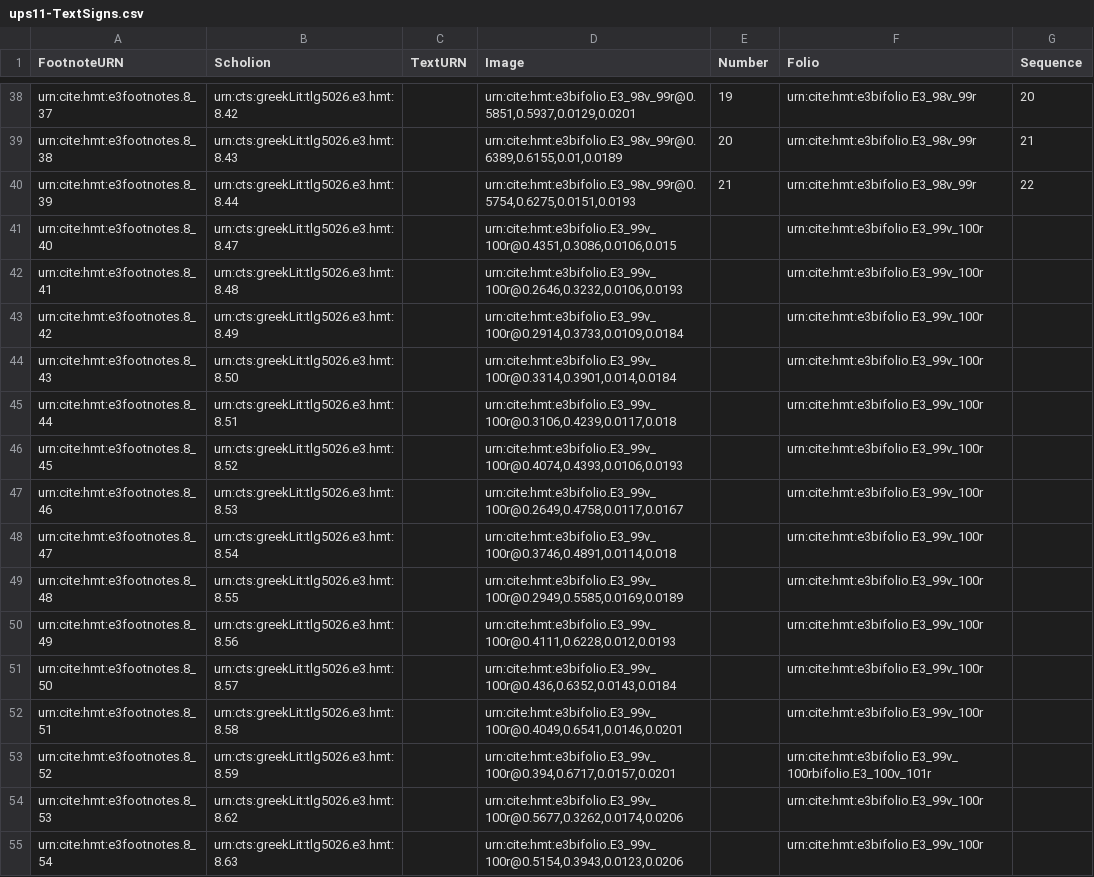
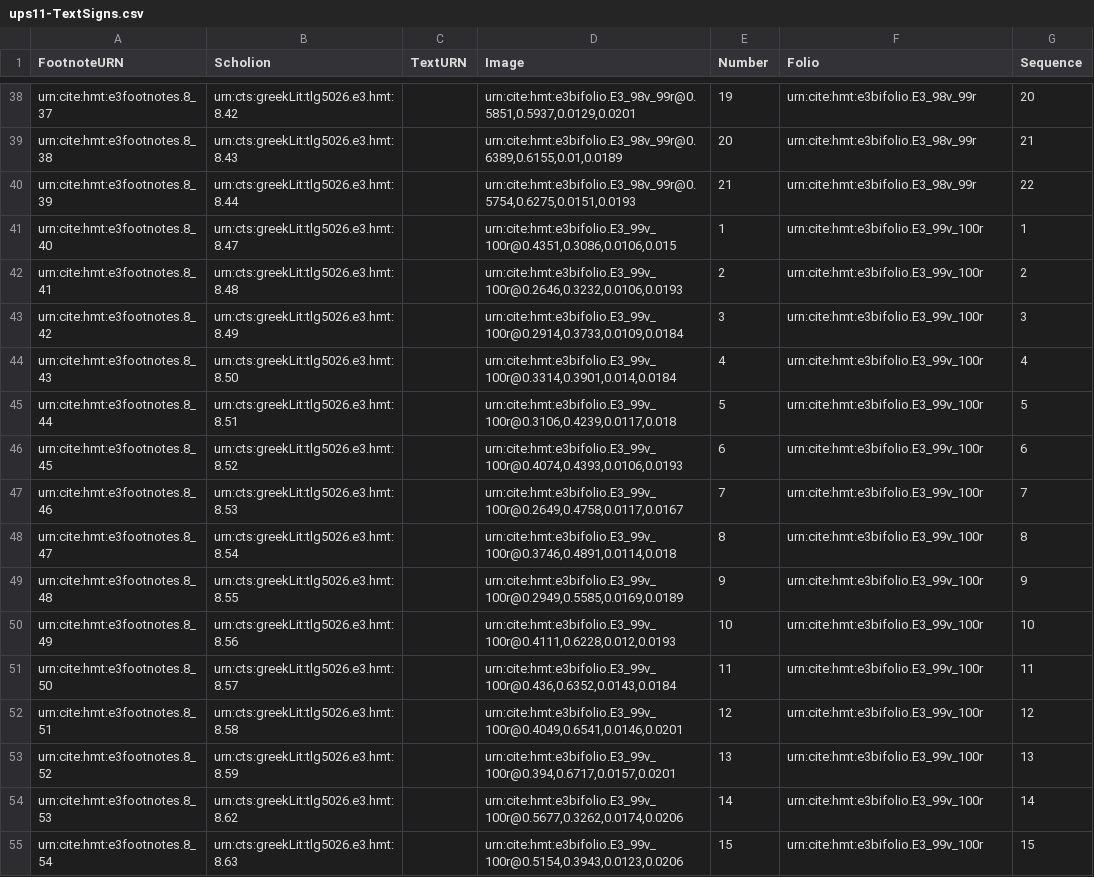
Before and after one commit to hmteditors/hmt-8, a CSV file: collections/ups11-TextSigns.csv, drawn as a sheet; only a part is shown, gaps mark what is left out; the diff covers the shown part only.

Commit message:
Update ups11-TextSigns.csv
numbers and sequence for 99v-100r

```diff
--- a/collections/ups11-TextSigns.csv
+++ b/collections/ups11-TextSigns.csv
@@ -40,16 +40,16 @@ urn:cite:hmt:e3footnotes.8_38,urn:cts:greekLit:tlg5026.e3.hmt:8.43,,"urn:cite:hm
 urn:cite:hmt:e3footnotes.8_39,urn:cts:greekLit:tlg5026.e3.hmt:8.44,,"urn:cite:hmt:e3bifolio.E3_98v_99r@0.5754,0.6275,0.0151,0.0193",21,urn:cite:hmt:e3bifolio.E3_98v_99r,22
-urn:cite:hmt:e3footnotes.8_40,urn:cts:greekLit:tlg5026.e3.hmt:8.47,,"urn:cite:hmt:e3bifolio.E3_99v_100r@0.4351,0.3086,0.0106,0.015",,urn:cite:hmt:e3bifolio.E3_99v_100r,
-urn:cite:hmt:e3footnotes.8_41,urn:cts:greekLit:tlg5026.e3.hmt:8.48,,"urn:cite:hmt:e3bifolio.E3_99v_100r@0.2646,0.3232,0.0106,0.0193",,urn:cite:hmt:e3bifolio.E3_99v_100r,
-urn:cite:hmt:e3footnotes.8_42,urn:cts:greekLit:tlg5026.e3.hmt:8.49,,"urn:cite:hmt:e3bifolio.E3_99v_100r@0.2914,0.3733,0.0109,0.0184",,urn:cite:hmt:e3bifolio.E3_99v_100r,
-urn:cite:hmt:e3footnotes.8_43,urn:cts:greekLit:tlg5026.e3.hmt:8.50,,"urn:cite:hmt:e3bifolio.E3_99v_100r@0.3314,0.3901,0.014,0.0184",,urn:cite:hmt:e3bifolio.E3_99v_100r,
-urn:cite:hmt:e3footnotes.8_44,urn:cts:greekLit:tlg5026.e3.hmt:8.51,,"urn:cite:hmt:e3bifolio.E3_99v_100r@0.3106,0.4239,0.0117,0.018",,urn:cite:hmt:e3bifolio.E3_99v_100r,
-urn:cite:hmt:e3footnotes.8_45,urn:cts:greekLit:tlg5026.e3.hmt:8.52,,"urn:cite:hmt:e3bifolio.E3_99v_100r@0.4074,0.4393,0.0106,0.0193",,urn:cite:hmt:e3bifolio.E3_99v_100r,
-urn:cite:hmt:e3footnotes.8_46,urn:cts:greekLit:tlg5026.e3.hmt:8.53,,"urn:cite:hmt:e3bifolio.E3_99v_100r@0.2649,0.4758,0.0117,0.0167",,urn:cite:hmt:e3bifolio.E3_99v_100r,
-urn:cite:hmt:e3footnotes.8_47,urn:cts:greekLit:tlg5026.e3.hmt:8.54,,"urn:cite:hmt:e3bifolio.E3_99v_100r@0.3746,0.4891,0.0114,0.018",,urn:cite:hmt:e3bifolio.E3_99v_100r,
-urn:cite:hmt:e3footnotes.8_48,urn:cts:greekLit:tlg5026.e3.hmt:8.55,,"urn:cite:hmt:e3bifolio.E3_99v_100r@0.2949,0.5585,0.0169,0.0189",,urn:cite:hmt:e3bifolio.E3_99v_100r,
-urn:cite:hmt:e3footnotes.8_49,urn:cts:greekLit:tlg5026.e3.hmt:8.56,,"urn:cite:hmt:e3bifolio.E3_99v_100r@0.4111,0.6228,0.012,0.0193",,urn:cite:hmt:e3bifolio.E3_99v_100r,
-urn:cite:hmt:e3footnotes.8_50,urn:cts:greekLit:tlg5026.e3.hmt:8.57,,"urn:cite:hmt:e3bifolio.E3_99v_100r@0.436,0.6352,0.0143,0.0184",,urn:cite:hmt:e3bifolio.E3_99v_100r,
-urn:cite:hmt:e3footnotes.8_51,urn:cts:greekLit:tlg5026.e3.hmt:8.58,,"urn:cite:hmt:e3bifolio.E3_99v_100r@0.4049,0.6541,0.0146,0.0201",,urn:cite:hmt:e3bifolio.E3_99v_100r,
-urn:cite:hmt:e3footnotes.8_52,urn:cts:greekLit:tlg5026.e3.hmt:8.59,,"urn:cite:hmt:e3bifolio.E3_99v_100r@0.394,0.6717,0.0157,0.0201",,urn:cite:hmt:e3bifolio.E3_99v_100rbifolio.E3_100v_101r,
-urn:cite:hmt:e3footnotes.8_53,urn:cts:greekLit:tlg5026.e3.hmt:8.62,,"urn:cite:hmt:e3bifolio.E3_99v_100r@0.5677,0.3262,0.0174,0.0206",,urn:cite:hmt:e3bifolio.E3_99v_100r,
-urn:cite:hmt:e3footnotes.8_54,urn:cts:greekLit:tlg5026.e3.hmt:8.63,,"urn:cite:hmt:e3bifolio.E3_99v_100r@0.5154,0.3943,0.0123,0.0206",,urn:cite:hmt:e3bifolio.E3_99v_100r,
+urn:cite:hmt:e3footnotes.8_40,urn:cts:greekLit:tlg5026.e3.hmt:8.47,,"urn:cite:hmt:e3bifolio.E3_99v_100r@0.4351,0.3086,0.0106,0.015",1,urn:cite:hmt:e3bifolio.E3_99v_100r,1
+urn:cite:hmt:e3footnotes.8_41,urn:cts:greekLit:tlg5026.e3.hmt:8.48,,"urn:cite:hmt:e3bifolio.E3_99v_100r@0.2646,0.3232,0.0106,0.0193",2,urn:cite:hmt:e3bifolio.E3_99v_100r,2
+urn:cite:hmt:e3footnotes.8_42,urn:cts:greekLit:tlg5026.e3.hmt:8.49,,"urn:cite:hmt:e3bifolio.E3_99v_100r@0.2914,0.3733,0.0109,0.0184",3,urn:cite:hmt:e3bifolio.E3_99v_100r,3
+urn:cite:hmt:e3footnotes.8_43,urn:cts:greekLit:tlg5026.e3.hmt:8.50,,"urn:cite:hmt:e3bifolio.E3_99v_100r@0.3314,0.3901,0.014,0.0184",4,urn:cite:hmt:e3bifolio.E3_99v_100r,4
+urn:cite:hmt:e3footnotes.8_44,urn:cts:greekLit:tlg5026.e3.hmt:8.51,,"urn:cite:hmt:e3bifolio.E3_99v_100r@0.3106,0.4239,0.0117,0.018",5,urn:cite:hmt:e3bifolio.E3_99v_100r,5
+urn:cite:hmt:e3footnotes.8_45,urn:cts:greekLit:tlg5026.e3.hmt:8.52,,"urn:cite:hmt:e3bifolio.E3_99v_100r@0.4074,0.4393,0.0106,0.0193",6,urn:cite:hmt:e3bifolio.E3_99v_100r,6
+urn:cite:hmt:e3footnotes.8_46,urn:cts:greekLit:tlg5026.e3.hmt:8.53,,"urn:cite:hmt:e3bifolio.E3_99v_100r@0.2649,0.4758,0.0117,0.0167",7,urn:cite:hmt:e3bifolio.E3_99v_100r,7
+urn:cite:hmt:e3footnotes.8_47,urn:cts:greekLit:tlg5026.e3.hmt:8.54,,"urn:cite:hmt:e3bifolio.E3_99v_100r@0.3746,0.4891,0.0114,0.018",8,urn:cite:hmt:e3bifolio.E3_99v_100r,8
+urn:cite:hmt:e3footnotes.8_48,urn:cts:greekLit:tlg5026.e3.hmt:8.55,,"urn:cite:hmt:e3bifolio.E3_99v_100r@0.2949,0.5585,0.0169,0.0189",9,urn:cite:hmt:e3bifolio.E3_99v_100r,9
+urn:cite:hmt:e3footnotes.8_49,urn:cts:greekLit:tlg5026.e3.hmt:8.56,,"urn:cite:hmt:e3bifolio.E3_99v_100r@0.4111,0.6228,0.012,0.0193",10,urn:cite:hmt:e3bifolio.E3_99v_100r,10
+urn:cite:hmt:e3footnotes.8_50,urn:cts:greekLit:tlg5026.e3.hmt:8.57,,"urn:cite:hmt:e3bifolio.E3_99v_100r@0.436,0.6352,0.0143,0.0184",11,urn:cite:hmt:e3bifolio.E3_99v_100r,11
+urn:cite:hmt:e3footnotes.8_51,urn:cts:greekLit:tlg5026.e3.hmt:8.58,,"urn:cite:hmt:e3bifolio.E3_99v_100r@0.4049,0.6541,0.0146,0.0201",12,urn:cite:hmt:e3bifolio.E3_99v_100r,12
+urn:cite:hmt:e3footnotes.8_52,urn:cts:greekLit:tlg5026.e3.hmt:8.59,,"urn:cite:hmt:e3bifolio.E3_99v_100r@0.394,0.6717,0.0157,0.0201",13,urn:cite:hmt:e3bifolio.E3_99v_100r,13
+urn:cite:hmt:e3footnotes.8_53,urn:cts:greekLit:tlg5026.e3.hmt:8.62,,"urn:cite:hmt:e3bifolio.E3_99v_100r@0.5677,0.3262,0.0174,0.0206",14,urn:cite:hmt:e3bifolio.E3_99v_100r,14
+urn:cite:hmt:e3footnotes.8_54,urn:cts:greekLit:tlg5026.e3.hmt:8.63,,"urn:cite:hmt:e3bifolio.E3_99v_100r@0.5154,0.3943,0.0123,0.0206",15,urn:cite:hmt:e3bifolio.E3_99v_100r,15
```
Also changed, not shown: 16 edited cells elsewhere in this file.
